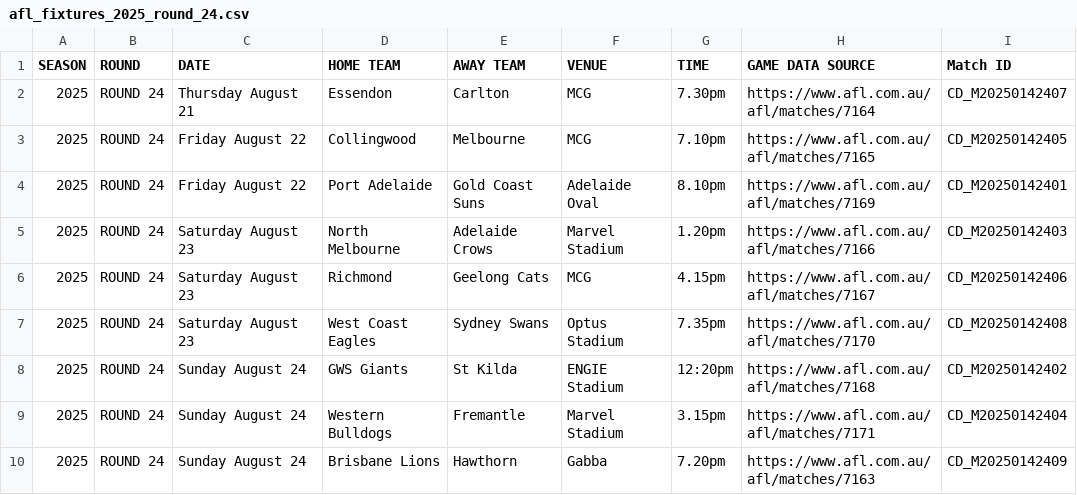
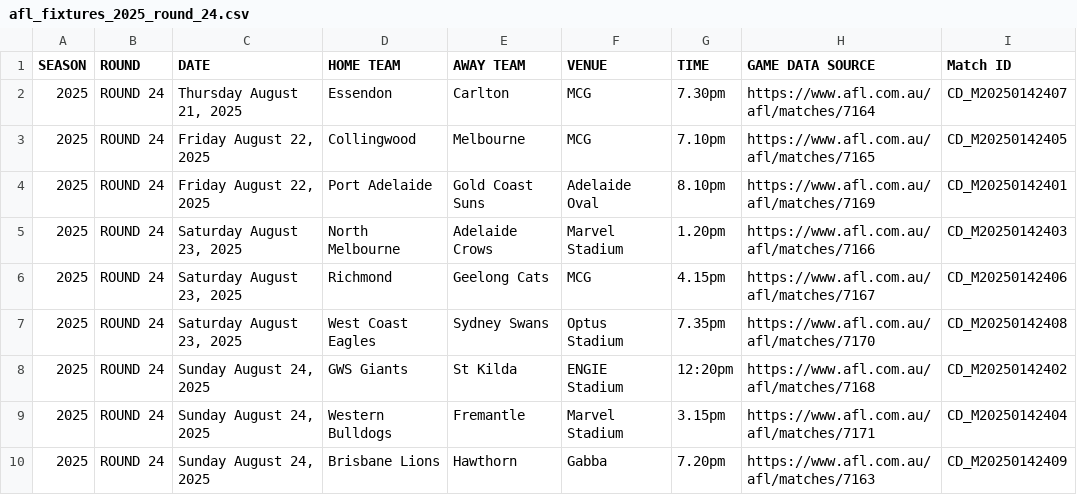
Before and after one commit to Pentyum777/Fantasy-Pairs-and-Weekend-Quads, a CSV file: assets/afl_fixtures_2025_round_24.csv, drawn as a sheet.

Commit message:
Source update

```diff
--- a/assets/afl_fixtures_2025_round_24.csv
+++ b/assets/afl_fixtures_2025_round_24.csv
@@ -1,10 +1,10 @@
 SEASON,ROUND,DATE,HOME TEAM,AWAY TEAM,VENUE,TIME,GAME DATA SOURCE,Match ID
-2025,ROUND 24,Thursday August 21,Essendon ,Carlton ,MCG,7.30pm,https://www.afl.com.au/afl/matches/7164,CD_M20250142407
-2025,ROUND 24,Friday August 22,Collingwood ,Melbourne ,MCG,7.10pm,https://www.afl.com.au/afl/matches/7165,CD_M20250142405
-2025,ROUND 24,Friday August 22,Port Adelaide,Gold Coast Suns ,Adelaide Oval,8.10pm,https://www.afl.com.au/afl/matches/7169,CD_M20250142401
-2025,ROUND 24,Saturday August 23,North Melbourne ,Adelaide Crows,Marvel Stadium,1.20pm,https://www.afl.com.au/afl/matches/7166,CD_M20250142403
-2025,ROUND 24,Saturday August 23, Richmond,Geelong Cats ,MCG,4.15pm,https://www.afl.com.au/afl/matches/7167,CD_M20250142406
-2025,ROUND 24,Saturday August 23, West Coast Eagles,Sydney Swans ,Optus Stadium,7.35pm,https://www.afl.com.au/afl/matches/7170,CD_M20250142408
-2025,ROUND 24,Sunday August 24, GWS Giants, St Kilda,ENGIE Stadium,12:20pm,https://www.afl.com.au/afl/matches/7168,CD_M20250142402
-2025,ROUND 24,Sunday August 24,Western Bulldogs , Fremantle,Marvel Stadium,3.15pm,https://www.afl.com.au/afl/matches/7171,CD_M20250142404
-2025,ROUND 24,Sunday August 24, Brisbane Lions, Hawthorn,Gabba,7.20pm,https://www.afl.com.au/afl/matches/7163,CD_M20250142409
+2025,ROUND 24,"Thursday August 21, 2025",Essendon ,Carlton ,MCG,7.30pm,https://www.afl.com.au/afl/matches/7164,CD_M20250142407
+2025,ROUND 24,"Friday August 22, 2025",Collingwood ,Melbourne ,MCG,7.10pm,https://www.afl.com.au/afl/matches/7165,CD_M20250142405
+2025,ROUND 24,"Friday August 22, 2025",Port Adelaide,Gold Coast Suns ,Adelaide Oval,8.10pm,https://www.afl.com.au/afl/matches/7169,CD_M20250142401
+2025,ROUND 24,"Saturday August 23, 2025",North Melbourne ,Adelaide Crows,Marvel Stadium,1.20pm,https://www.afl.com.au/afl/matches/7166,CD_M20250142403
+2025,ROUND 24,"Saturday August 23, 2025", Richmond,Geelong Cats ,MCG,4.15pm,https://www.afl.com.au/afl/matches/7167,CD_M20250142406
+2025,ROUND 24,"Saturday August 23, 2025", West Coast Eagles,Sydney Swans ,Optus Stadium,7.35pm,https://www.afl.com.au/afl/matches/7170,CD_M20250142408
+2025,ROUND 24,"Sunday August 24, 2025", GWS Giants, St Kilda,ENGIE Stadium,12:20pm,https://www.afl.com.au/afl/matches/7168,CD_M20250142402
+2025,ROUND 24,"Sunday August 24, 2025",Western Bulldogs , Fremantle,Marvel Stadium,3.15pm,https://www.afl.com.au/afl/matches/7171,CD_M20250142404
+2025,ROUND 24,"Sunday August 24, 2025", Brisbane Lions, Hawthorn,Gabba,7.20pm,https://www.afl.com.au/afl/matches/7163,CD_M20250142409
```
Also changed, not shown: railway-backend/afl_fixtures_2025_round_24.csv, 3 other files.
